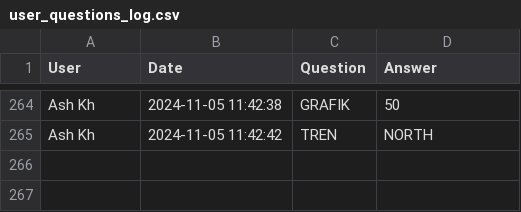
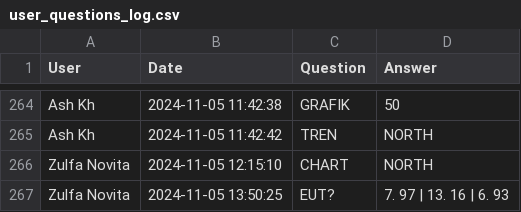
Before and after one commit to ashkhfi/bot-tele1, a CSV file: user_questions_log.csv, drawn as a sheet; only a part is shown, gaps mark what is left out; the diff names each change by its address in the sheet, - before the commit and + after, or states it on an @@ line.

Commit message:
add key word  to show chart menu

```diff
--- a/user_questions_log.csv
+++ b/user_questions_log.csv
+row 266: Zulfa Novita | 2024-11-05 12:15:10 | CHART | NORTH
+row 267: Zulfa Novita | 2024-11-05 13:50:25 | EUT? | 7. 97 | 13. 16 | 6. 93
```
Also changed, not shown: 3 other files.
